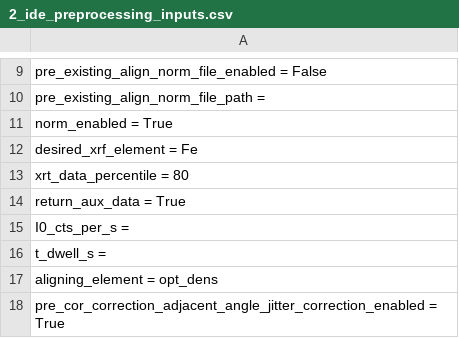
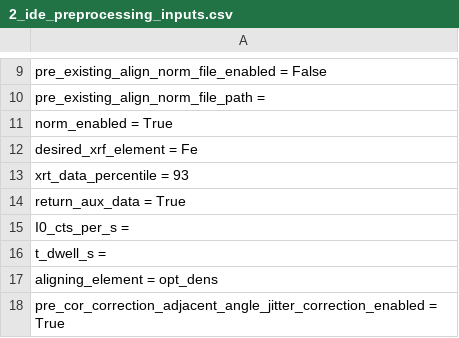
Before and after one commit to bwr0835/XRF_tomography, a CSV file: 3D/2_ide_preprocessing_inputs.csv, drawn as a sheet; only a part is shown, gaps mark what is left out.

```diff
--- a/3D/2_ide_preprocessing_inputs.csv
+++ b/3D/2_ide_preprocessing_inputs.csv
@@ -12,3 +12,3 @@ norm_enabled = True
 desired_xrf_element = Fe
-xrt_data_percentile = 80
+xrt_data_percentile = 93
 return_aux_data = True
```
Also changed, not shown: 1 other file.
